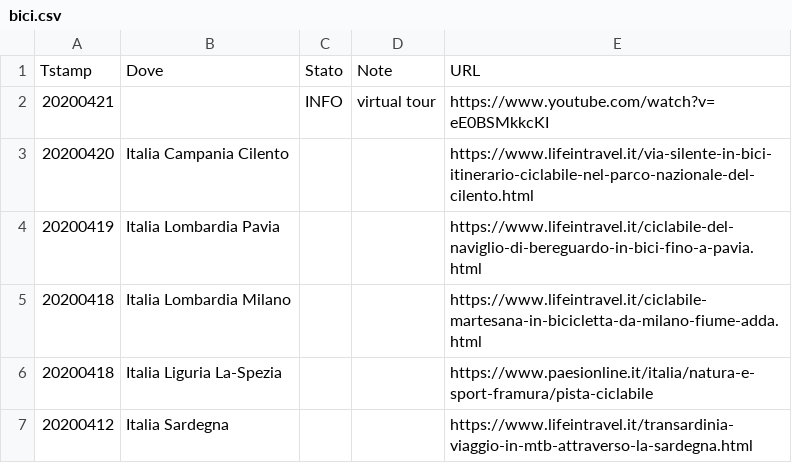
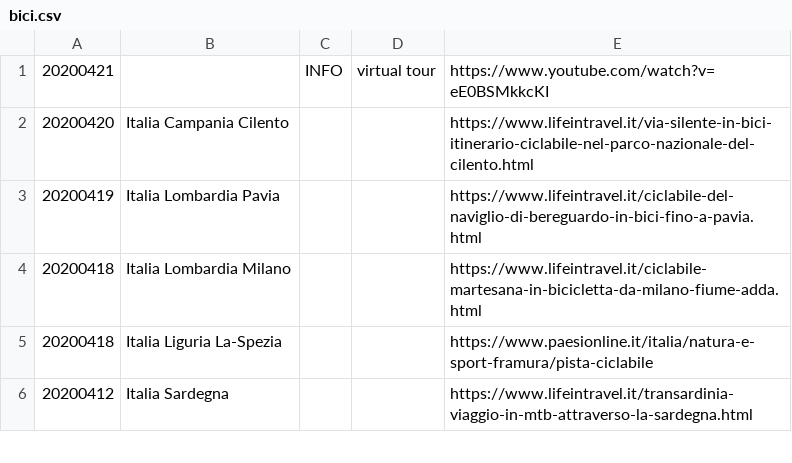
Before and after one commit to giammy/giammy.github.io, a CSV file: ciclozingarate/bici.csv, drawn as a sheet; only a part is shown.

```diff
--- a/ciclozingarate/bici.csv
+++ b/ciclozingarate/bici.csv
@@ -1,2 +1 @@
-Tstamp,Dove,Stato,Note,URL
 20200421, , INFO, virtual tour, https://www.youtube.com/watch?v=eE0BSMkkcKI
```
Also changed, not shown: 2 other files.
